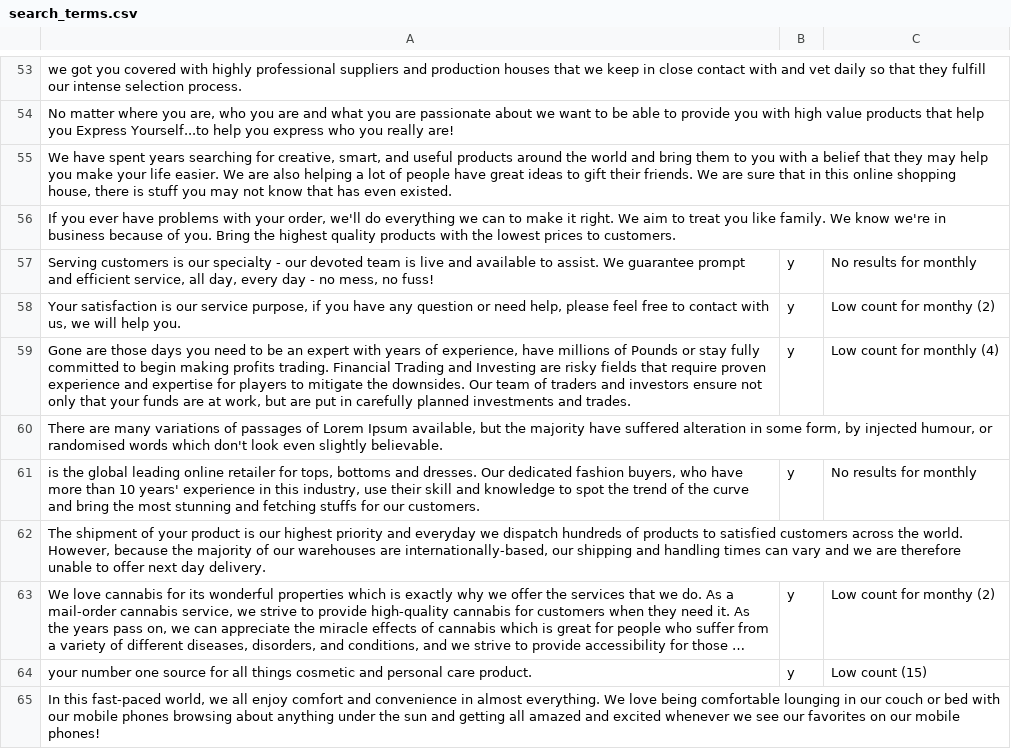
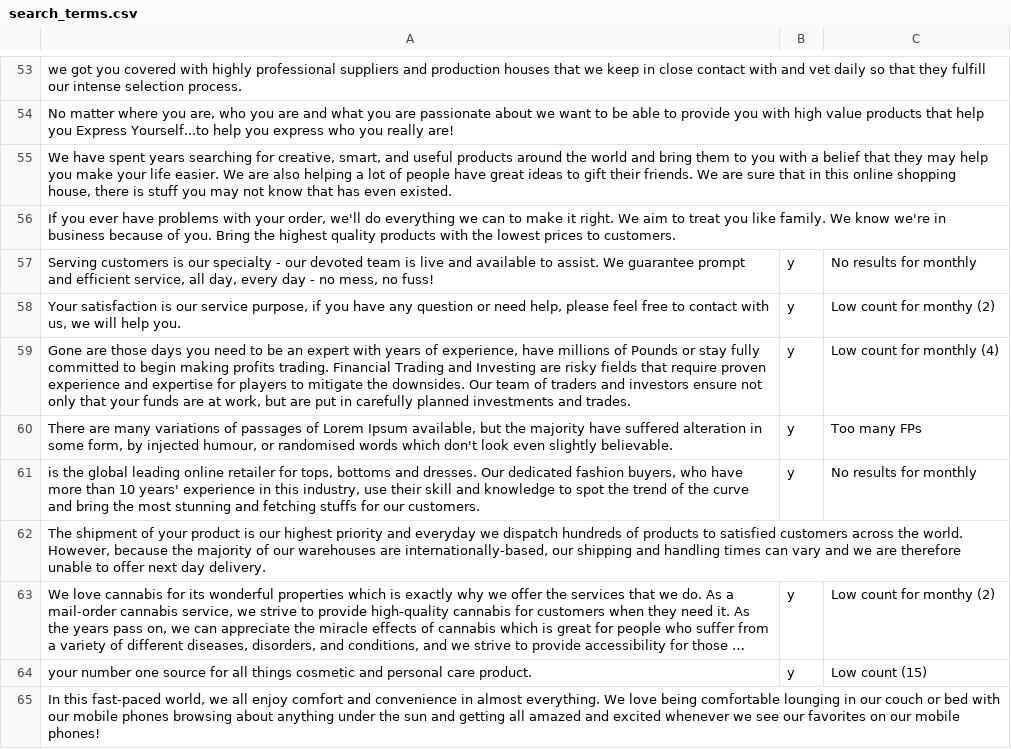
Before and after one commit to jarelllama/Scam-Blocklist, a CSV file: config/search_terms.csv, drawn as a sheet; only a part is shown, gaps mark what is left out; long unchanged cells end in ….

Commit message:
Update search terms

```diff
--- a/config/search_terms.csv
+++ b/config/search_terms.csv
@@ -59,3 +59,3 @@ we got you covered with highly professional suppliers and production houses that
 "Gone are those days you need to be an expert with years of experience, have millions of Pounds or stay fully committed to begin making profits trading. Financial Trading and Investing are risky fields that require proven experience and expertise for players to mitigate the downsides. Our team of traders and investors ensure not only that your funds are at work, but are put in carefully planned investments and trades.",y,Low count for monthly (4)
-"There are many variations of passages of Lorem Ipsum available, but the majority have suffered alteration in some form, by injected humour, or randomised words which don't look even slightly believable.",,
+"There are many variations of passages of Lorem Ipsum available, but the majority have suffered alteration in some form, by injected humour, or randomised words which don't look even slightly believable.",y,Too many FPs
 "is the global leading online retailer for tops, bottoms and dresses. Our dedicated fashion buyers, who have more than 10 years' experience in this industry, use their skill and knowledge to spot the trend of the curve and bring the most stunning and fetching stuffs for our customers.",y,No results for monthly
```
